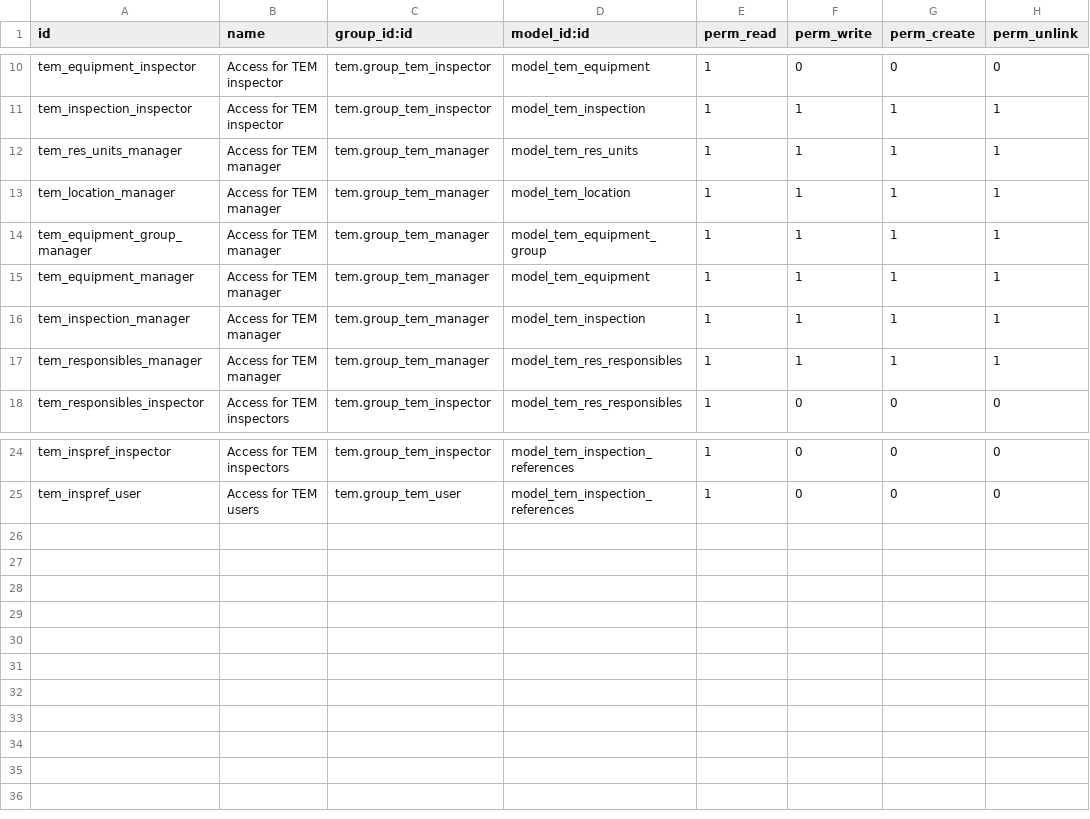
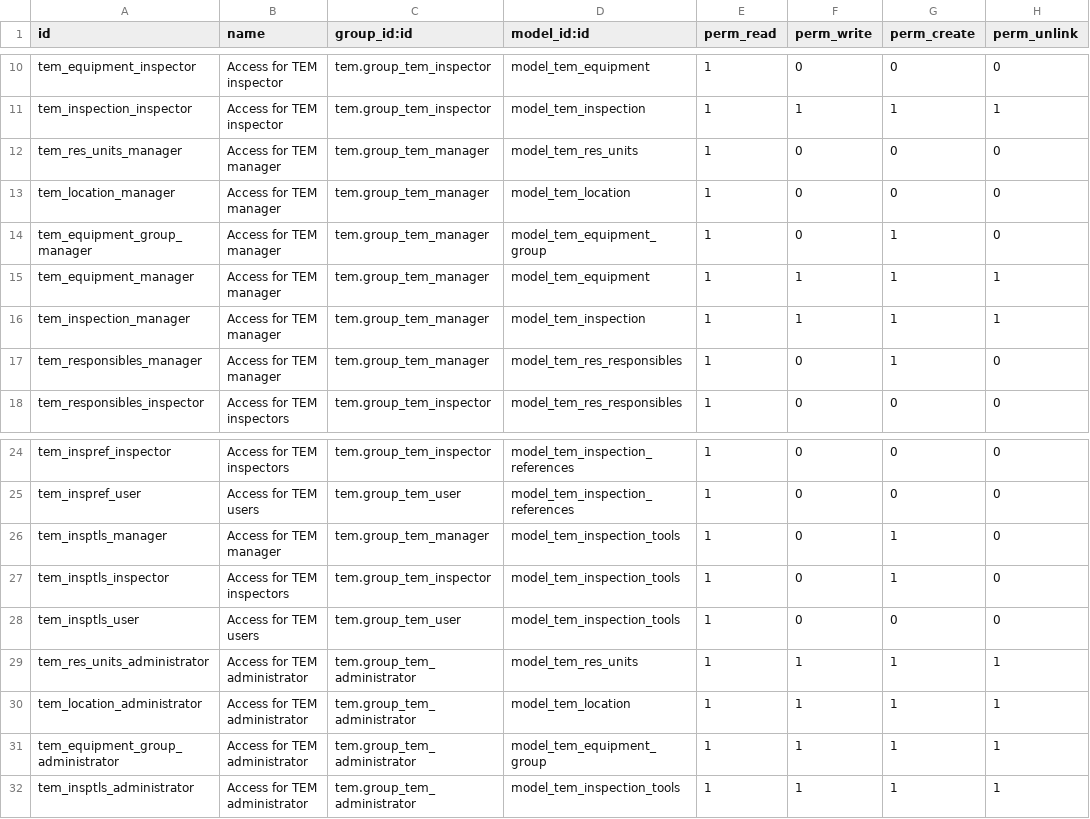
Before and after one commit to dieck/bremskerl-addons, a CSV file: tem/security/ir.model.access.csv, drawn as a sheet; only a part is shown, gaps mark what is left out.

Commit message:
tem: disallow managers to change list items. We had some problems with people changing location names instead of linking to another location. Adding new grop administrators for that.

```diff
--- a/tem/security/ir.model.access.csv
+++ b/tem/security/ir.model.access.csv
@@ -11,8 +11,8 @@
 "tem_inspection_inspector","Access for TEM inspector","tem.group_tem_inspector","model_tem_inspection",1,1,1,1
-"tem_res_units_manager","Access for TEM manager","tem.group_tem_manager","model_tem_res_units",1,1,1,1
-"tem_location_manager","Access for TEM manager","tem.group_tem_manager","model_tem_location",1,1,1,1
-"tem_equipment_group_manager","Access for TEM manager","tem.group_tem_manager","model_tem_equipment_group",1,1,1,1
+"tem_res_units_manager","Access for TEM manager","tem.group_tem_manager","model_tem_res_units",1,0,0,0
+"tem_location_manager","Access for TEM manager","tem.group_tem_manager","model_tem_location",1,0,0,0
+"tem_equipment_group_manager","Access for TEM manager","tem.group_tem_manager","model_tem_equipment_group",1,0,1,0
 "tem_equipment_manager","Access for TEM manager","tem.group_tem_manager","model_tem_equipment",1,1,1,1
 "tem_inspection_manager","Access for TEM manager","tem.group_tem_manager","model_tem_inspection",1,1,1,1
-"tem_responsibles_manager","Access for TEM manager","tem.group_tem_manager","model_tem_res_responsibles",1,1,1,1
+"tem_responsibles_manager","Access for TEM manager","tem.group_tem_manager","model_tem_res_responsibles",1,0,1,0
 "tem_responsibles_inspector","Access for TEM inspectors","tem.group_tem_inspector","model_tem_res_responsibles",1,0,0,0
@@ -25 +25,8 @@
 "tem_inspref_user","Access for TEM users","tem.group_tem_user","model_tem_inspection_references",1,0,0,0
+"tem_insptls_manager","Access for TEM manager","tem.group_tem_manager","model_tem_inspection_tools",1,0,1,0
+"tem_insptls_inspector","Access for TEM inspectors","tem.group_tem_inspector","model_tem_inspection_tools",1,0,1,0
+"tem_insptls_user","Access for TEM users","tem.group_tem_user","model_tem_inspection_tools",1,0,0,0
+"tem_res_units_administrator","Access for TEM administrator","tem.group_tem_administrator","model_tem_res_units",1,1,1,1
+"tem_location_administrator","Access for TEM administrator","tem.group_tem_administrator","model_tem_location",1,1,1,1
+"tem_equipment_group_administrator","Access for TEM administrator","tem.group_tem_administrator","model_tem_equipment_group",1,1,1,1
+"tem_insptls_administrator","Access for TEM administrator","tem.group_tem_administrator","model_tem_inspection_tools",1,1,1,1
```
Also changed, not shown: 2 other files.
